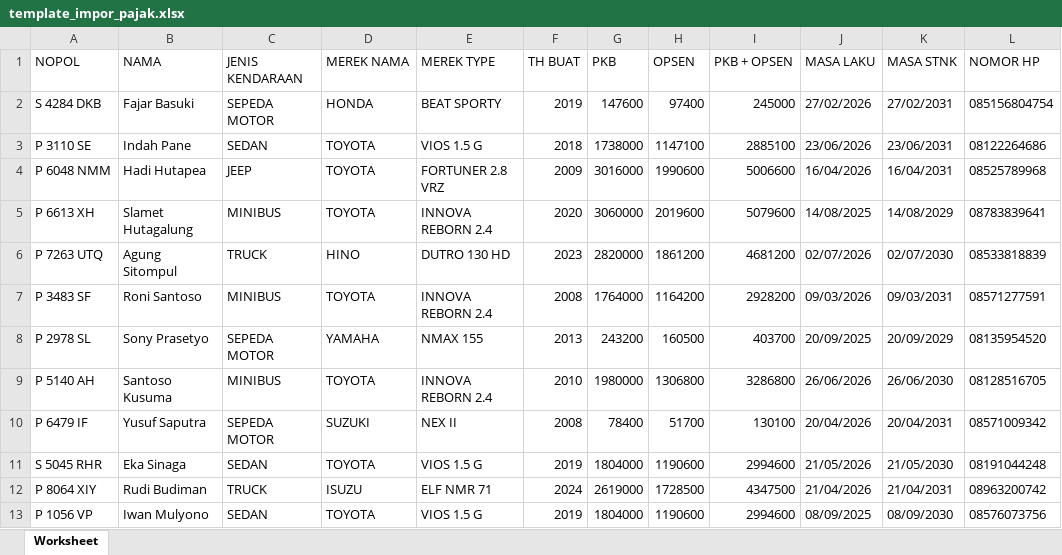
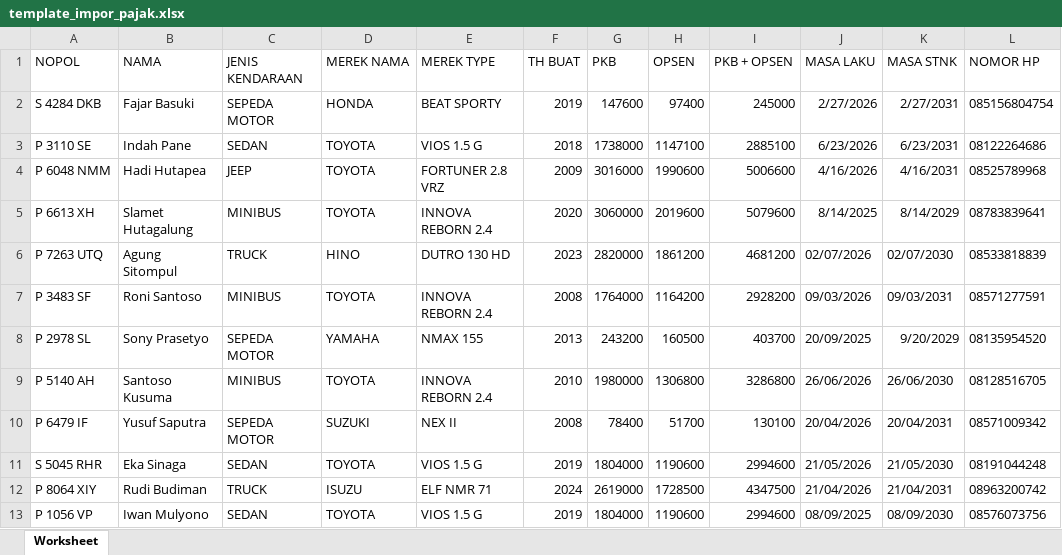
Before and after one commit to detitanbwi/TaxCollector, an Excel workbook: template_impor_pajak.xlsx, sheet Worksheet, drawn as a sheet; only a part is shown; values as stored, in another font and other column widths than the file's, no borders; the diff names each change by its address in the sheet, - before the commit and + after, or states it on an @@ line.

Commit message:
Fix date format excel

```diff
--- a/template_impor_pajak.xlsx (sheet Worksheet)
+++ b/template_impor_pajak.xlsx (sheet Worksheet)
-J2 (MASA LAKU): 27/02/2026
+J2 (MASA LAKU): 2/27/2026
-K2 (MASA STNK): 27/02/2031
+K2 (MASA STNK): 2/27/2031
-J3 (MASA LAKU): 23/06/2026
+J3 (MASA LAKU): 6/23/2026
-K3 (MASA STNK): 23/06/2031
+K3 (MASA STNK): 6/23/2031
-J4 (MASA LAKU): 16/04/2026
+J4 (MASA LAKU): 4/16/2026
-K4 (MASA STNK): 16/04/2031
+K4 (MASA STNK): 4/16/2031
-J5 (MASA LAKU): 14/08/2025
+J5 (MASA LAKU): 8/14/2025
-K5 (MASA STNK): 14/08/2029
+K5 (MASA STNK): 8/14/2029
-K8 (MASA STNK): 20/09/2029
+K8 (MASA STNK): 9/20/2029
```
Also changed, not shown: 1 other file.
